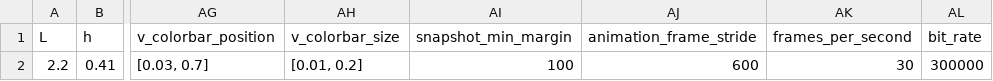
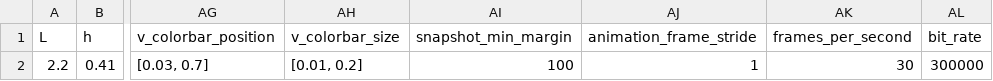
Before and after one commit to mcastel1/paper_ale, a CSV file: figures/figure_2/parameters.csv, drawn as a sheet; only a part is shown, gaps mark what is left out; the diff names each change by its address in the sheet, - before the commit and + after, or states it on an @@ line.

Commit message:
Update parameters.csv

```diff
--- a/figures/figure_2/parameters.csv
+++ b/figures/figure_2/parameters.csv
-AJ2 (animation_frame_stride): 600
+AJ2 (animation_frame_stride): 1
```
